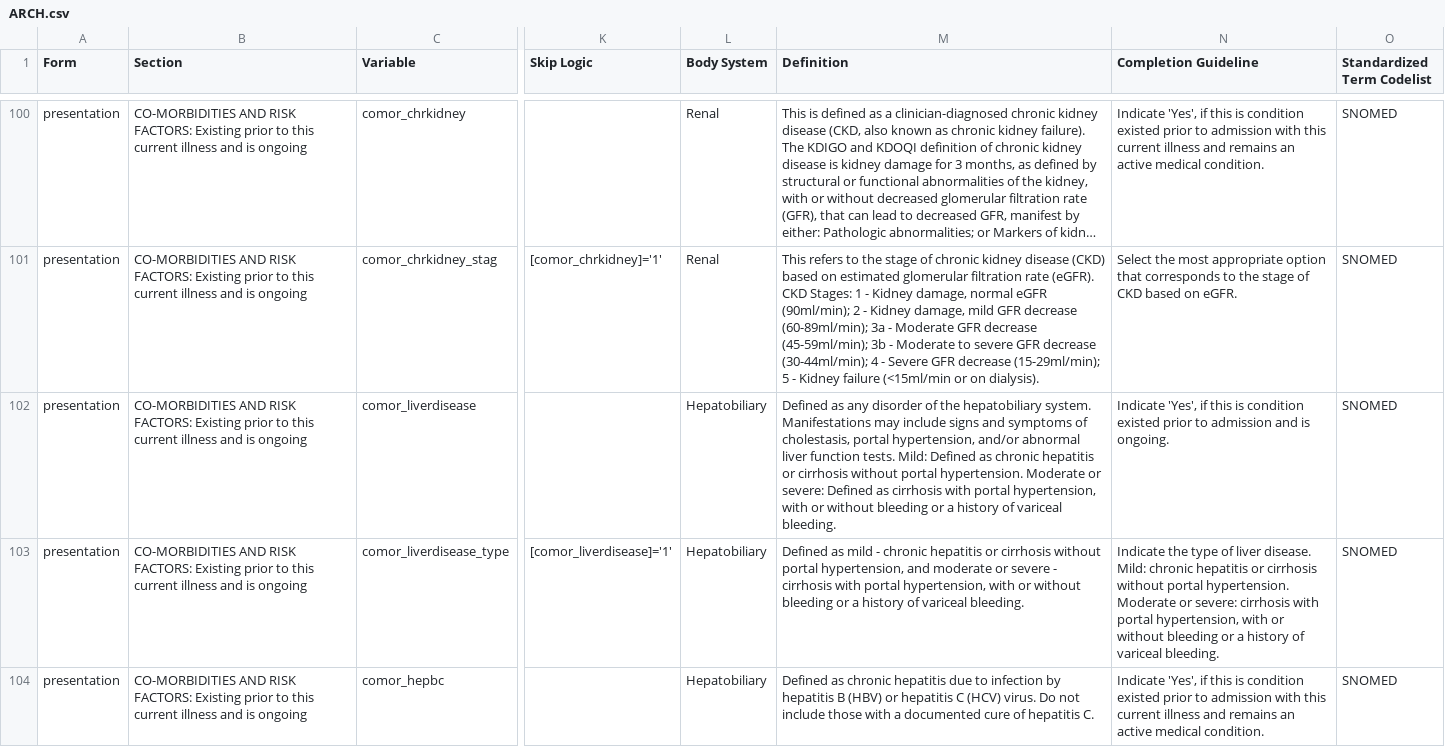
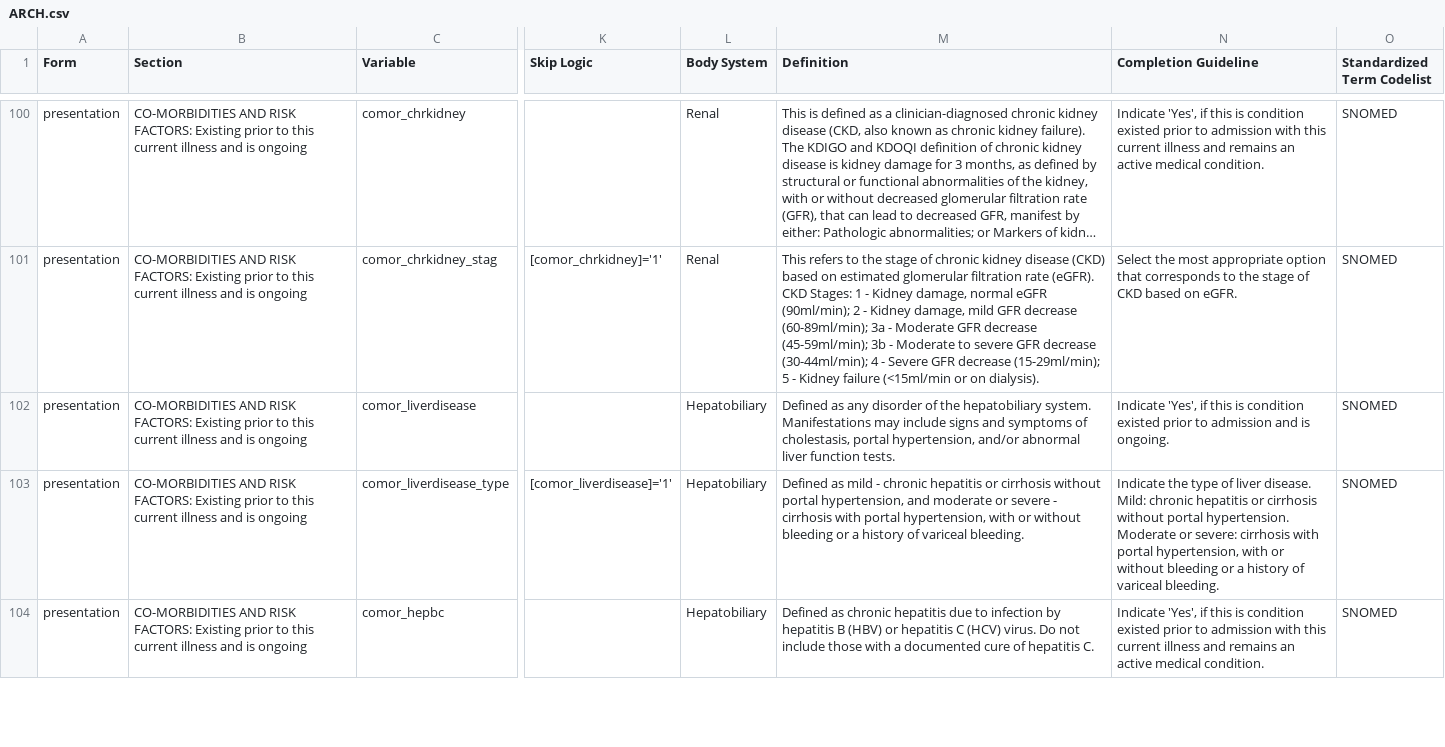
Before and after one commit to ISARICResearch/DataPlatform, a CSV file: ARCH/ARCH1.0.0/ARCH.csv, drawn as a sheet; only a part is shown, gaps mark what is left out; long unchanged cells end in …; the diff names each change by its address in the sheet, - before the commit and + after, or states it on an @@ line.

Commit message:
Update ARCH.csv
definition update_liver disease

```diff
--- a/ARCH/ARCH1.0.0/ARCH.csv
+++ b/ARCH/ARCH1.0.0/ARCH.csv
-M102 (Definition): …function tests. Mild: Defined as chronic hepatitis or cirrhosis without portal hypertension. Moderate or severe: Defined as cirrhosis with portal hypertension, with or without bleeding or a history of variceal bleeding.
+M102 (Definition): …function tests.
```
